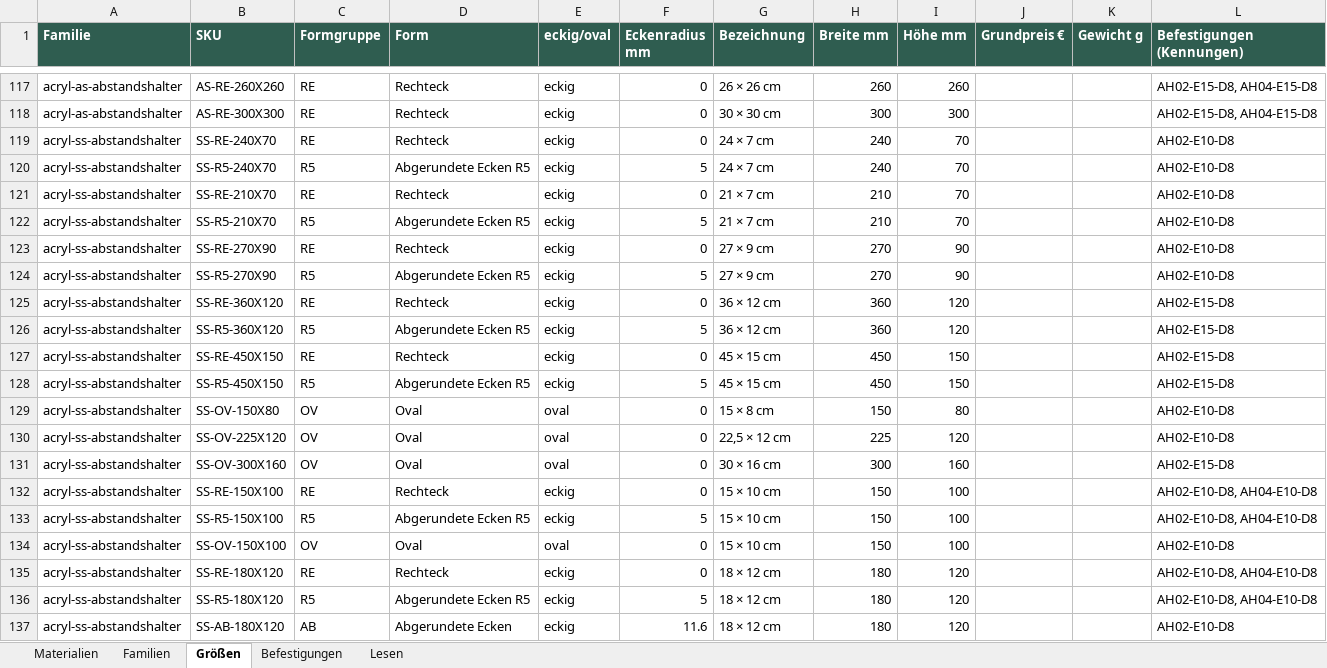
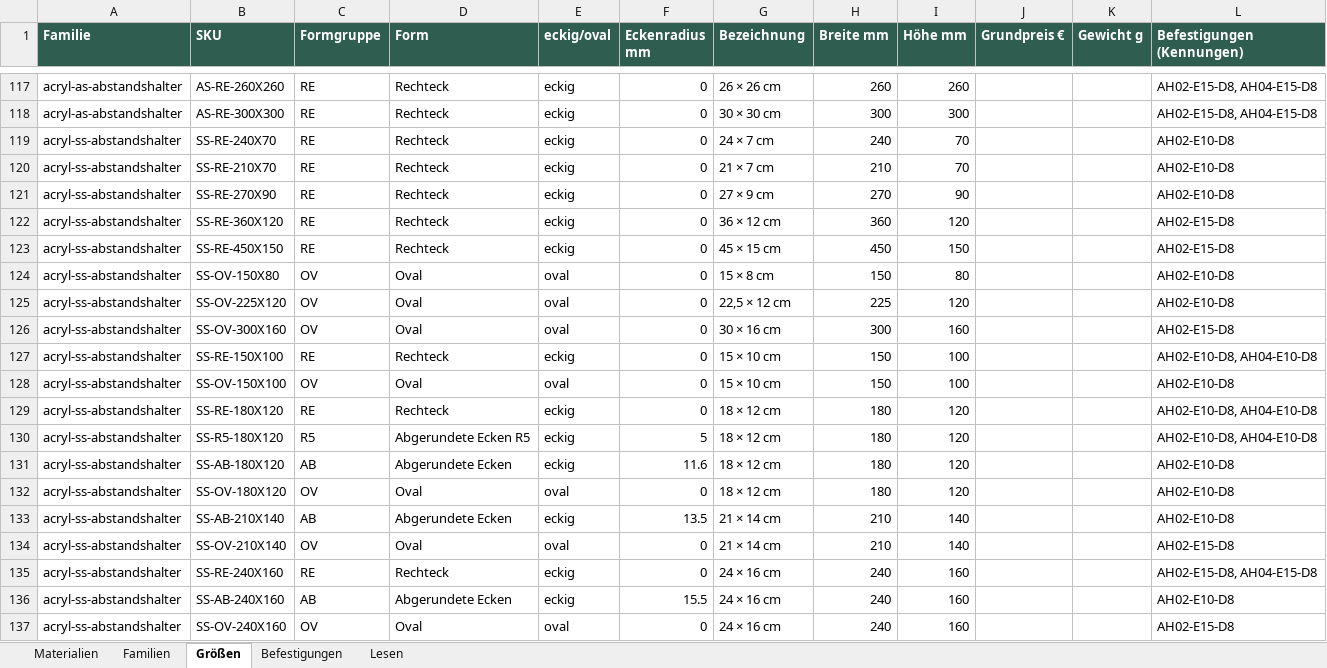
Before and after one commit to Chris83638w/gravuru-2027, an Excel workbook: docs/releases/20261017/acrylic-standoff/Stammdaten-Gravuru.xlsx, sheet Größen, drawn as a sheet; only a part is shown, gaps mark what is left out; the shorter side is filled out with more unchanged rows; values as stored, in another font and other column widths than the file's, no borders; the diff covers the shown part only; the diff names each change by its address in the sheet, - before the commit and + after, or states it on an @@ line.

```diff
--- a/docs/releases/20261017/acrylic-standoff/Stammdaten-Gravuru.xlsx (sheet Größen)
+++ b/docs/releases/20261017/acrylic-standoff/Stammdaten-Gravuru.xlsx (sheet Größen)
-row 120: acryl-ss-abstandshalter | SS-R5-240X70 | R5 | Abgerundete Ecken R5 | eckig | 5 | 24 × 7 cm | 240 | 70 |  |  | AH02-E10-D8
-row 122: acryl-ss-abstandshalter | SS-R5-210X70 | R5 | Abgerundete Ecken R5 | eckig | 5 | 21 × 7 cm | 210 | 70 |  |  | AH02-E10-D8
-row 124: acryl-ss-abstandshalter | SS-R5-270X90 | R5 | Abgerundete Ecken R5 | eckig | 5 | 27 × 9 cm | 270 | 90 |  |  | AH02-E10-D8
-row 126: acryl-ss-abstandshalter | SS-R5-360X120 | R5 | Abgerundete Ecken R5 | eckig | 5 | 36 × 12 cm | 360 | 120 |  |  | AH02-E15-D8
-row 128: acryl-ss-abstandshalter | SS-R5-450X150 | R5 | Abgerundete Ecken R5 | eckig | 5 | 45 × 15 cm | 450 | 150 |  |  | AH02-E15-D8
-row 133: acryl-ss-abstandshalter | SS-R5-150X100 | R5 | Abgerundete Ecken R5 | eckig | 5 | 15 × 10 cm | 150 | 100 |  |  | AH02-E10-D8, AH04-E10-D8
```
Also changed, not shown: 8 removed rows elsewhere in this sheet, 5 other files.
